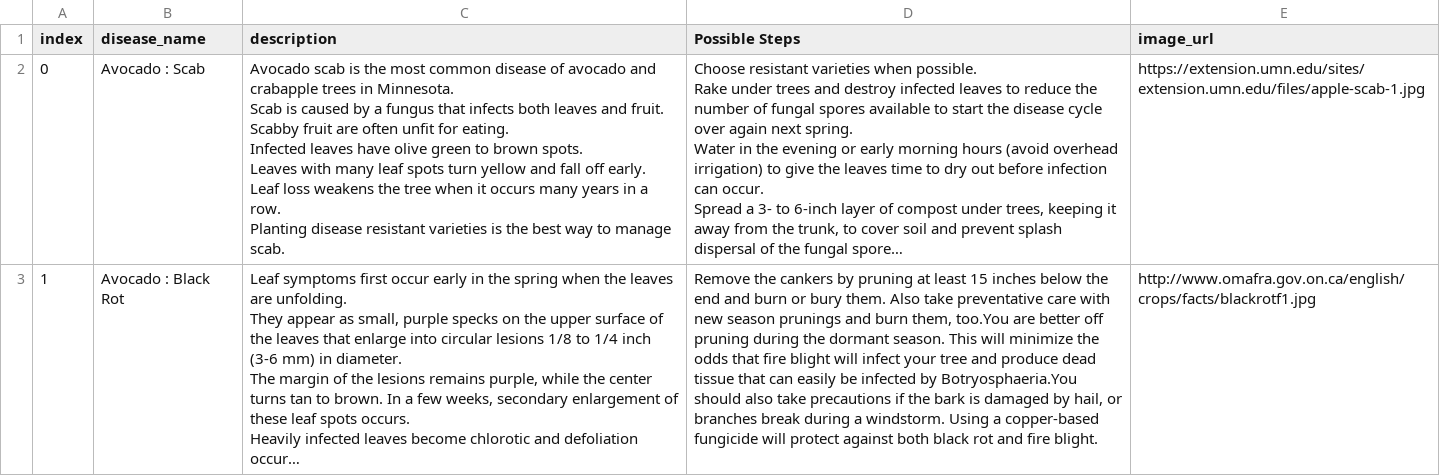
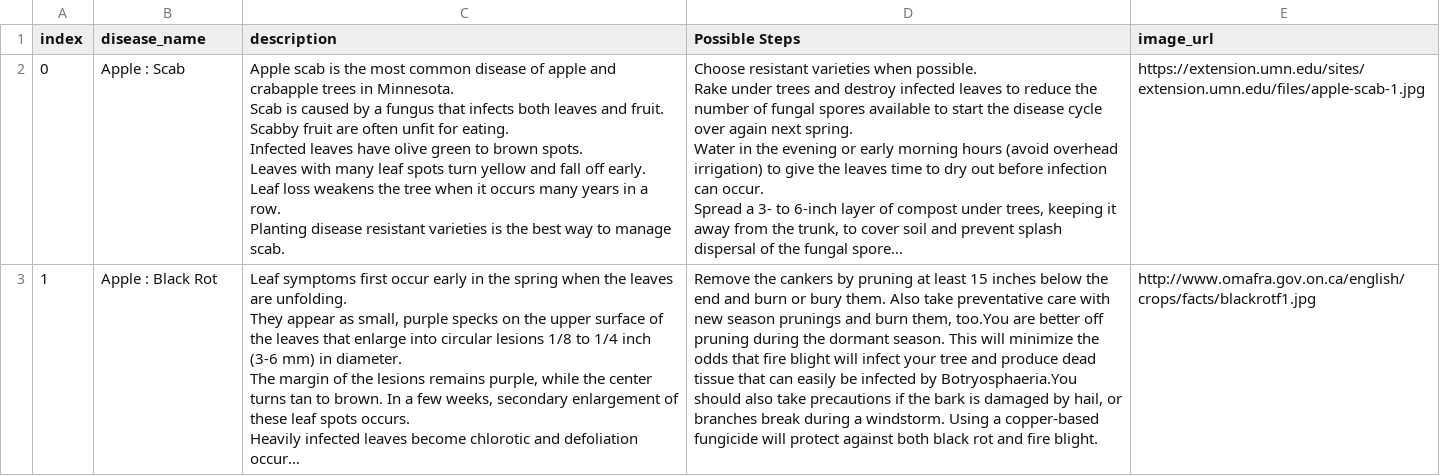
Before and after one commit to tobitprince/Disease_predictor, a CSV file: disease_info.csv, drawn as a sheet; only a part is shown; long unchanged cells end in …; the diff covers the shown part only; the diff names each change by its address in the sheet, - before the commit and + after, or states it on an @@ line.

Commit message:
changes to csv file

```diff
--- a/disease_info.csv
+++ b/disease_info.csv
-B2 (disease_name): Avocado : Scab
+B2 (disease_name): Apple : Scab
-C2 (description): Avocado scab is the most common disease of avocado and crabapple…
+C2 (description): Apple scab is the most common disease of apple and crabapple…
-B3 (disease_name): Avocado : Black Rot
+B3 (disease_name): Apple : Black Rot
```
Also changed, not shown: 20 edited cells elsewhere in this file.
